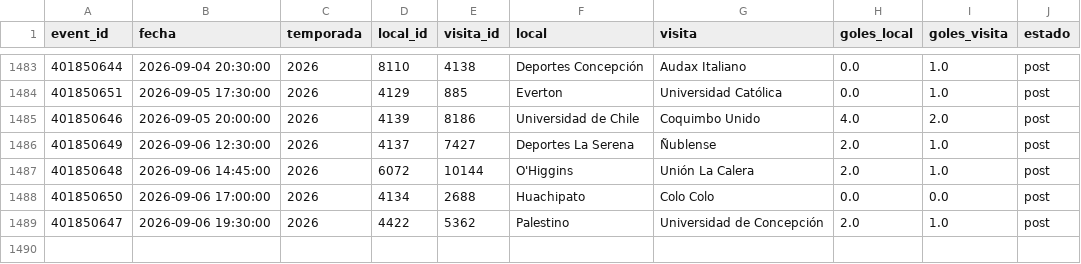
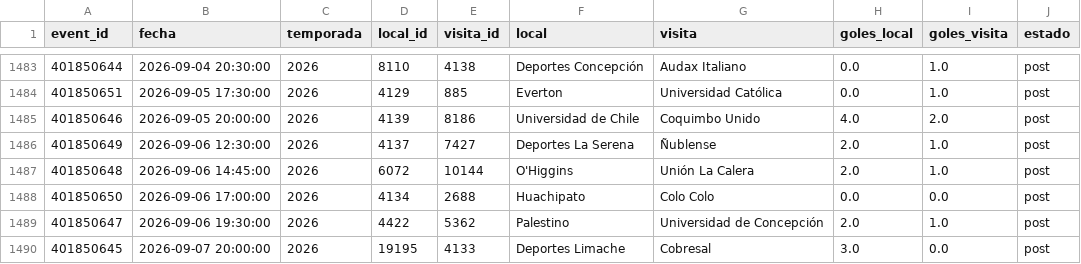
Before and after one commit to Pacortes2021/fifa-2026-hybrid-forecast, a CSV file: chile/data/partidos.csv, drawn as a sheet; only a part is shown, gaps mark what is left out.

```diff
--- a/chile/data/partidos.csv
+++ b/chile/data/partidos.csv
@@ -1489 +1489,2 @@ event_id,fecha,temporada,local_id,visita_id,local,visita,goles_local,goles_visit
 401850647,2026-09-06 19:30:00,2026,4422,5362,Palestino,Universidad de Concepción,2.0,1.0,post
+401850645,2026-09-07 20:00:00,2026,19195,4133,Deportes Limache,Cobresal,3.0,0.0,post
```
Also changed, not shown: arg/data/fixture.csv, arg/data/partidos.csv, 5 other files.
